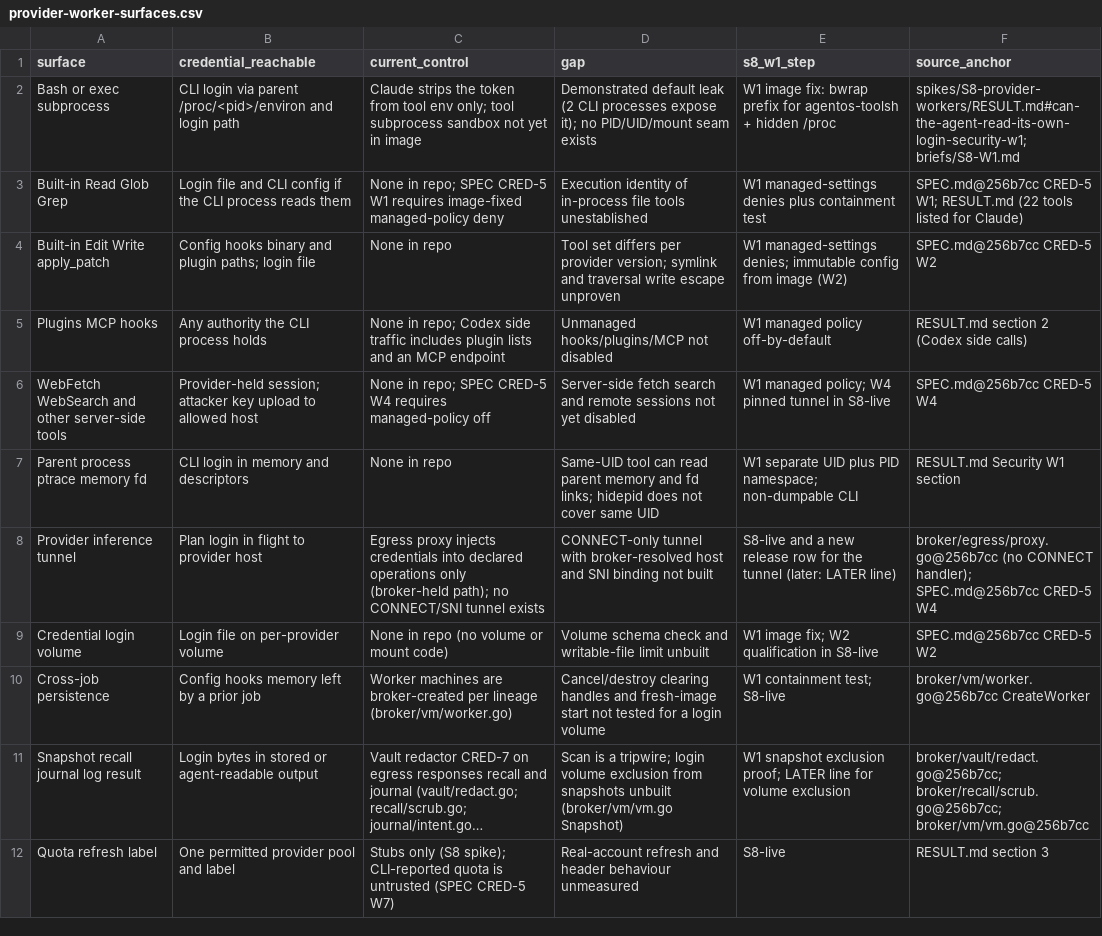
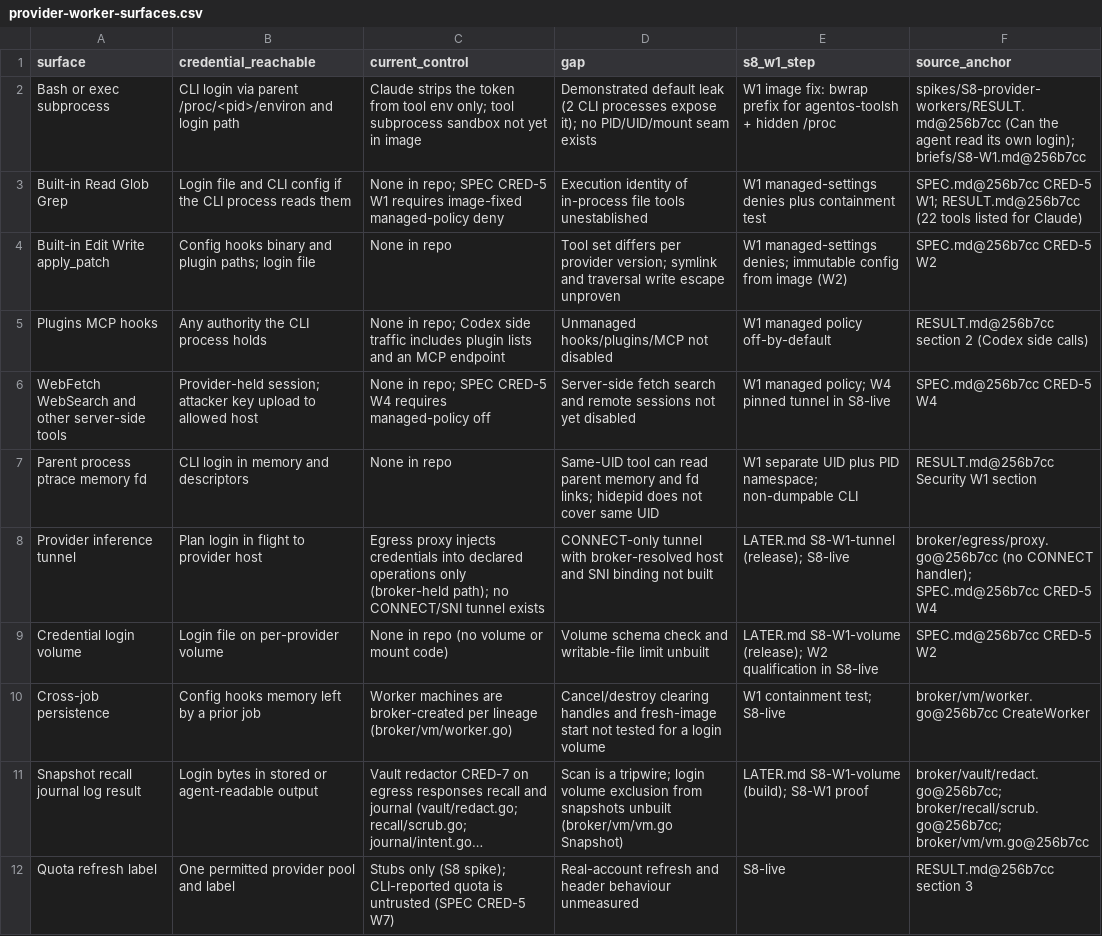
Before and after one commit to ghbmrk/agentOS, a CSV file: docs/security/provider-worker-surfaces.csv, drawn as a sheet; long unchanged cells end in …; the diff names each change by its address in the sheet, - before the commit and + after, or states it on an @@ line.

```diff
--- a/docs/security/provider-worker-surfaces.csv
+++ b/docs/security/provider-worker-surfaces.csv
-F2 (source_anchor): spikes/S8-provider-workers/RESULT.md#can-the-agent-read-its-own-login-security-w1; briefs/S8-W1.md
+F2 (source_anchor): spikes/S8-provider-workers/RESULT.md@256b7cc (Can the agent read its own login); briefs/S8-W1.md@256b7cc
-F3 (source_anchor): …CRED-5 W1; RESULT.md (22 tools…
+F3 (source_anchor): …CRED-5 W1; RESULT.md@256b7cc (22 tools…
-F5 (source_anchor): RESULT.md section 2 (Codex side calls)
+F5 (source_anchor): RESULT.md@256b7cc section 2 (Codex side calls)
-F7 (source_anchor): RESULT.md Security W1 section
+F7 (source_anchor): RESULT.md@256b7cc Security W1 section
-E8 (s8_w1_step): S8-live and a new release row for the tunnel (later: LATER line)
+E8 (s8_w1_step): LATER.md S8-W1-tunnel (release); S8-live
-E9 (s8_w1_step): W1 image fix; W2 qualification…
+E9 (s8_w1_step): LATER.md S8-W1-volume (release); W2 qualification…
-E11 (s8_w1_step): W1 snapshot exclusion proof; LATER line for volume exclusion
+E11 (s8_w1_step): LATER.md S8-W1-volume (build); S8-W1 proof
-F12 (source_anchor): RESULT.md section 3
+F12 (source_anchor): RESULT.md@256b7cc section 3
```
Also changed, not shown: 2 other files.
